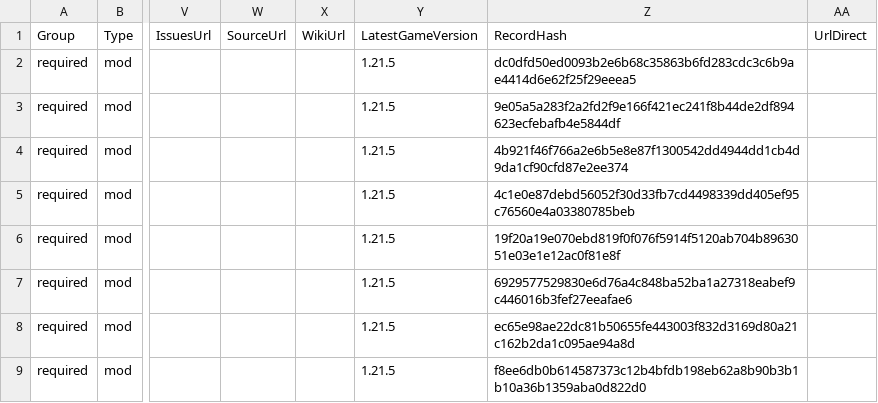
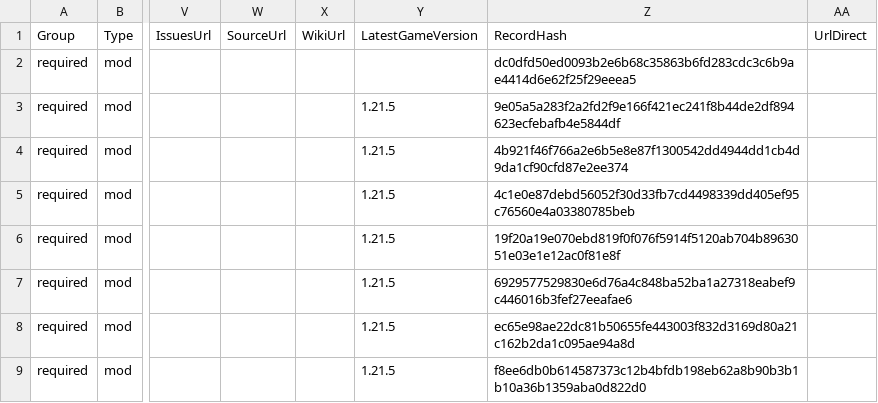
Before and after one commit to survivorsunited/minecraft-mods-manager, a CSV file: modlist.csv, drawn as a sheet; only a part is shown, gaps mark what is left out; the diff covers the shown part only; the diff names each change by its address in the sheet, - before the commit and + after, or states it on an @@ line.

```diff
--- a/modlist.csv
+++ b/modlist.csv
-Y2 (LatestGameVersion): 1.21.5
+Y2 (LatestGameVersion): (empty)
```
Also changed, not shown: 10 edited cells elsewhere in this file, 10 other files.
